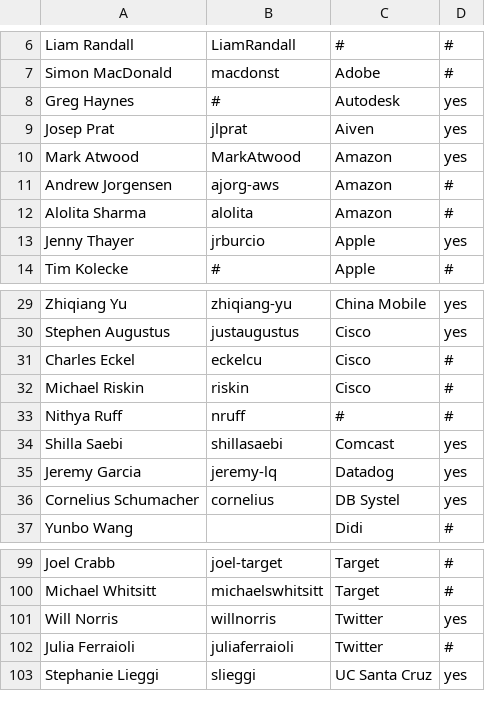
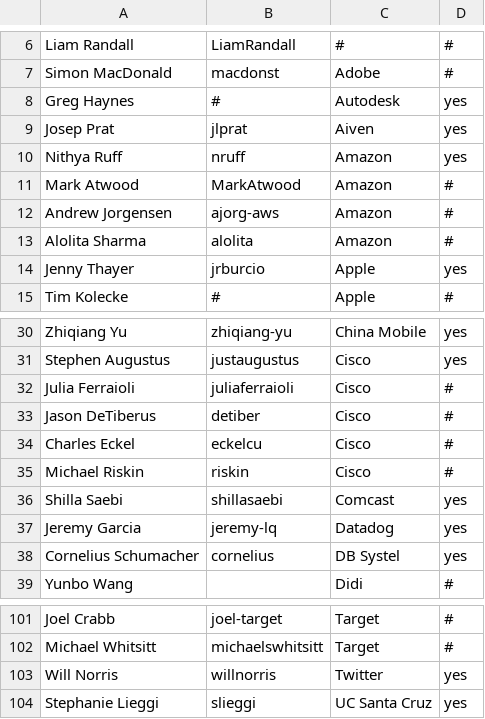
Before and after one commit to todogroup/governance, a CSV file: MEMBERS.csv, drawn as a sheet; only a part is shown, gaps mark what is left out.

Commit message:
add cisco info and update affiliations

```diff
--- a/MEMBERS.csv
+++ b/MEMBERS.csv
@@ -9,3 +9,4 @@ Greg Haynes,#,Autodesk,yes
 Josep Prat,jlprat,Aiven,yes
-Mark Atwood,MarkAtwood,Amazon,yes
+Nithya Ruff,nruff,Amazon,yes
+Mark Atwood,MarkAtwood,Amazon,#
 Andrew Jorgensen,ajorg-aws,Amazon,#
@@ -30,5 +31,6 @@ Zhiqiang Yu,zhiqiang-yu,China Mobile,yes
 Stephen Augustus,justaugustus,Cisco,yes
+Julia Ferraioli,juliaferraioli,Cisco,#
+Jason DeTiberus,detiber,Cisco,#
 Charles Eckel,eckelcu,Cisco,#
 Michael Riskin,riskin,Cisco,#
-Nithya Ruff,nruff,#,#
 Shilla Saebi,shillasaebi,Comcast,yes
@@ -101,3 +103,2 @@ Michael Whitsitt,michaelswhitsitt,Target,#
 Will Norris,willnorris,Twitter,yes
-Julia Ferraioli,juliaferraioli,Twitter,#
 Stephanie Lieggi,slieggi,UC Santa Cruz,yes
```
